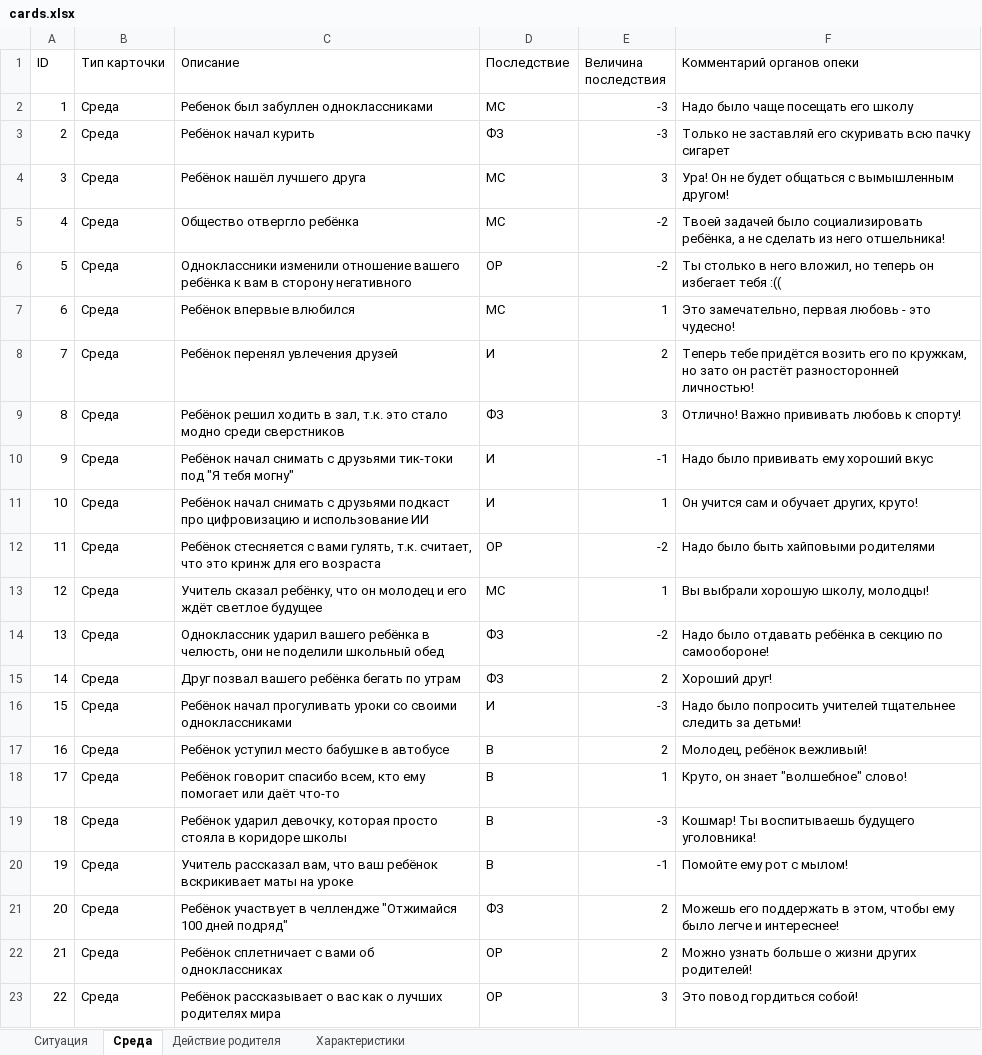
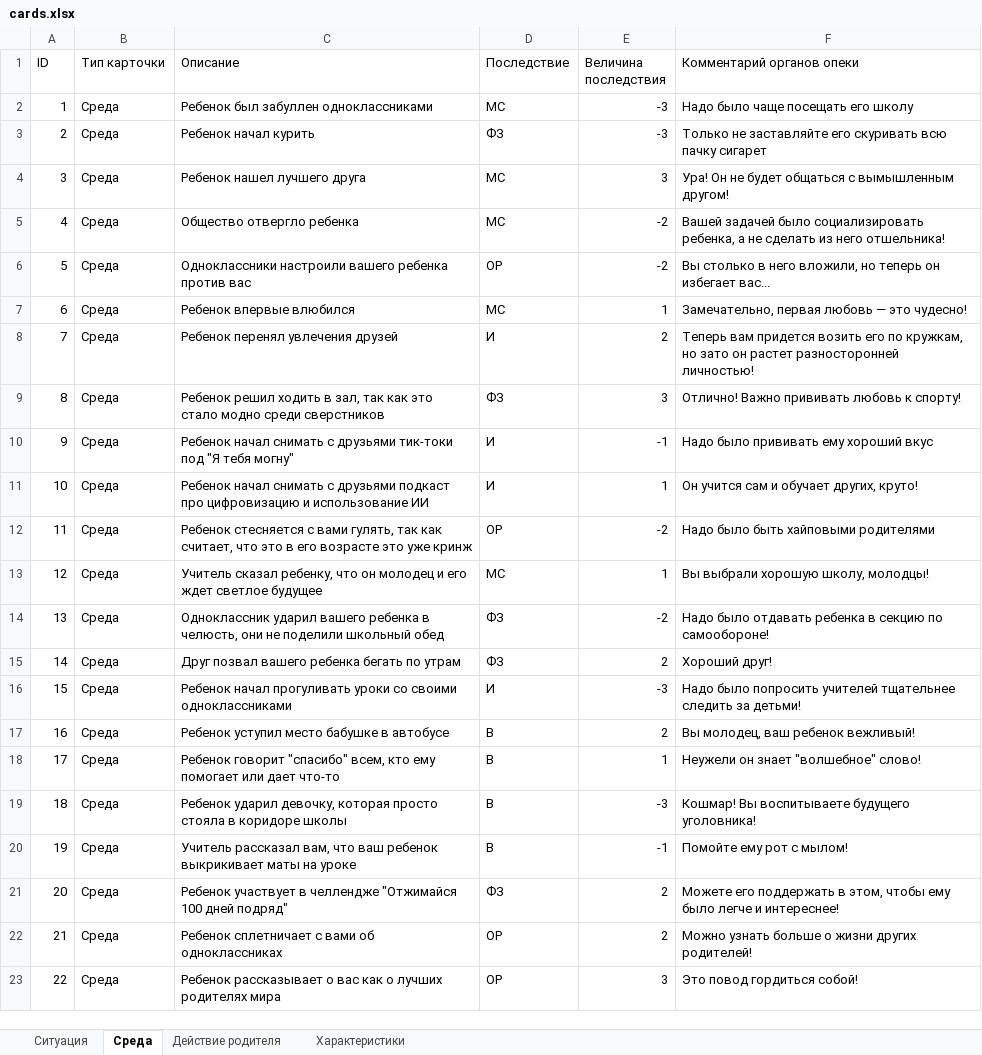
Before and after one commit to petmila/game_this_is_our_child, an Excel workbook: source/cards.xlsx, sheet Среда, drawn as a sheet; only a part is shown; values as stored, in another font and other column widths than the file's, no borders; charts and pictures not drawn; the diff covers the shown part only; the diff names each change by its address in the sheet, - before the commit and + after, or states it on an @@ line.

```diff
--- a/source/cards.xlsx (sheet Среда)
+++ b/source/cards.xlsx (sheet Среда)
-C3 (Описание): Ребёнок начал курить
+C3 (Описание): Ребенок начал курить
-F3 (Комментарий органов опеки): Только не заставляй его скуривать…
+F3 (Комментарий органов опеки): Только не заставляйте его скуривать…
-C4 (Описание): Ребёнок нашёл лучшего друга
+C4 (Описание): Ребенок нашел лучшего друга
-C5 (Описание): Общество отвергло ребёнка
+C5 (Описание): Общество отвергло ребенка
-F5 (Комментарий органов опеки): Твоей задачей было социализировать ребёнка, а не…
+F5 (Комментарий органов опеки): Вашей задачей было социализировать ребенка, а не…
-C6 (Описание): Одноклассники изменили отношение вашего ребёнка к вам в сторону негативного
+C6 (Описание): Одноклассники настроили вашего ребенка против вас
-F6 (Комментарий органов опеки): Ты столько в него вложил, но теперь он избегает тебя :((
+F6 (Комментарий органов опеки): Вы столько в него вложили, но теперь он избегает вас...
-C7 (Описание): Ребёнок впервые влюбился
+C7 (Описание): Ребенок впервые влюбился
-F7 (Комментарий органов опеки): Это замечательно, первая любовь - это чудесно!
+F7 (Комментарий органов опеки): Замечательно, первая любовь — это чудесно!
-C8 (Описание): Ребёнок перенял увлечения друзей
+C8 (Описание): Ребенок перенял увлечения друзей
-F8 (Комментарий органов опеки): Теперь тебе придётся возить его по кружкам, но зато он растёт разносторонней личностью!
+F8 (Комментарий органов опеки): Теперь вам придется возить его по кружкам, но зато он растет разносторонней личностью!
-C9 (Описание): Ребёнок решил ходить в зал, т.к. это стало…
+C9 (Описание): Ребенок решил ходить в зал, так как это стало…
-C10 (Описание): Ребёнок начал снимать…
+C10 (Описание): Ребенок начал снимать…
-C11 (Описание): Ребёнок начал снимать…
+C11 (Описание): Ребенок начал снимать…
-C12 (Описание): Ребёнок стесняется с вами гулять, т.к. считает, что это кринж для его возраста
+C12 (Описание): Ребенок стесняется с вами гулять, так как считает, что это в его возрасте это уже кринж
-C13 (Описание): Учитель сказал ребёнку, что он молодец и его ждёт светлое будущее
+C13 (Описание): Учитель сказал ребенку, что он молодец и его ждет светлое будущее
-C14 (Описание): …ударил вашего ребёнка в челюсть,…
+C14 (Описание): …ударил вашего ребенка в челюсть,…
-F14 (Комментарий органов опеки): …было отдавать ребёнка в секцию…
+F14 (Комментарий органов опеки): …было отдавать ребенка в секцию…
-C15 (Описание): Друг позвал вашего ребёнка бегать по утрам
+C15 (Описание): Друг позвал вашего ребенка бегать по утрам
-C16 (Описание): Ребёнок начал прогуливать…
+C16 (Описание): Ребенок начал прогуливать…
-C17 (Описание): Ребёнок уступил место бабушке в автобусе
+C17 (Описание): Ребенок уступил место бабушке в автобусе
-F17 (Комментарий органов опеки): Молодец, ребёнок вежливый!
+F17 (Комментарий органов опеки): Вы молодец, ваш ребенок вежливый!
-C18 (Описание): Ребёнок говорит спасибо всем, кто ему помогает или даёт что-то
+C18 (Описание): Ребенок говорит "спасибо" всем, кто ему помогает или дает что-то
-F18 (Комментарий органов опеки): Круто, он знает "волшебное" слово!
+F18 (Комментарий органов опеки): Неужели он знает "волшебное" слово!
-C19 (Описание): Ребёнок ударил девочку,…
+C19 (Описание): Ребенок ударил девочку,…
-F19 (Комментарий органов опеки): Кошмар! Ты воспитываешь будущего уголовника!
+F19 (Комментарий органов опеки): Кошмар! Вы воспитываете будущего уголовника!
-C20 (Описание): …что ваш ребёнок вскрикивает маты на…
+C20 (Описание): …что ваш ребенок выкрикивает маты на…
-C21 (Описание): Ребёнок участвует в…
+C21 (Описание): Ребенок участвует в…
-F21 (Комментарий органов опеки): Можешь его поддержать…
+F21 (Комментарий органов опеки): Можете его поддержать…
-C22 (Описание): Ребёнок сплетничает с вами об одноклассниках
+C22 (Описание): Ребенок сплетничает с вами об одноклассниках
-C23 (Описание): Ребёнок рассказывает о…
+C23 (Описание): Ребенок рассказывает о…
```
Also changed, not shown: 6 edited cells elsewhere in this sheet, sheet Ситуация, sheet Действие родителя, sheet Характеристики, 3 other files.
